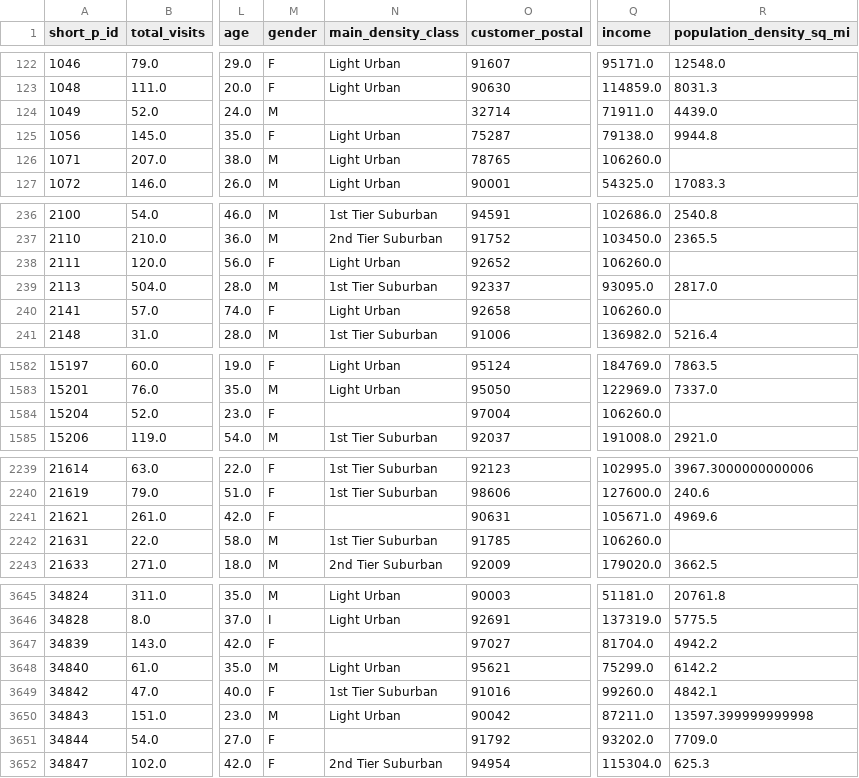
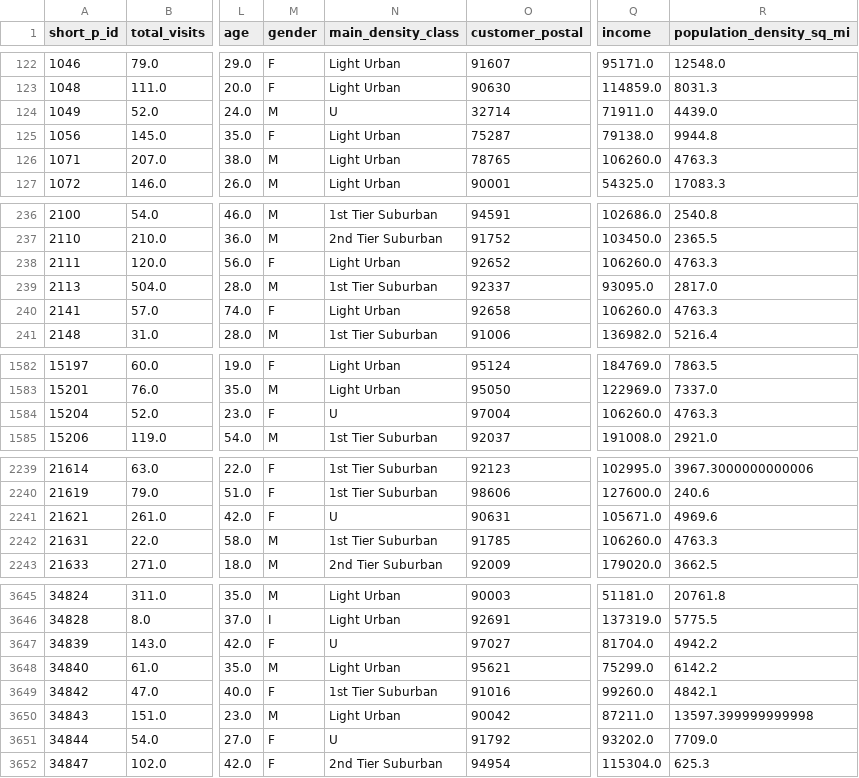
Before and after one commit to dhd5504/gym-churn-prediction, a CSV file: dataMaster/gym_churn_master_final.csv, drawn as a sheet; only a part is shown, gaps mark what is left out; the diff covers the shown part only; the diff names each change by its address in the sheet, - before the commit and + after, or states it on an @@ line.

```diff
--- a/dataMaster/gym_churn_master_final.csv
+++ b/dataMaster/gym_churn_master_final.csv
-N124 (main_density_class): (empty)
+N124 (main_density_class): U
-R126 (population_density_sq_mi): (empty)
+R126 (population_density_sq_mi): 4763.3
-R238 (population_density_sq_mi): (empty)
+R238 (population_density_sq_mi): 4763.3
-R240 (population_density_sq_mi): (empty)
+R240 (population_density_sq_mi): 4763.3
-N1584 (main_density_class): (empty)
+N1584 (main_density_class): U
-R1584 (population_density_sq_mi): (empty)
+R1584 (population_density_sq_mi): 4763.3
-N2241 (main_density_class): (empty)
+N2241 (main_density_class): U
-R2242 (population_density_sq_mi): (empty)
+R2242 (population_density_sq_mi): 4763.3
-N3647 (main_density_class): (empty)
+N3647 (main_density_class): U
-N3651 (main_density_class): (empty)
+N3651 (main_density_class): U
```
Also changed, not shown: 155 edited cells elsewhere in this file, 4 other files.
